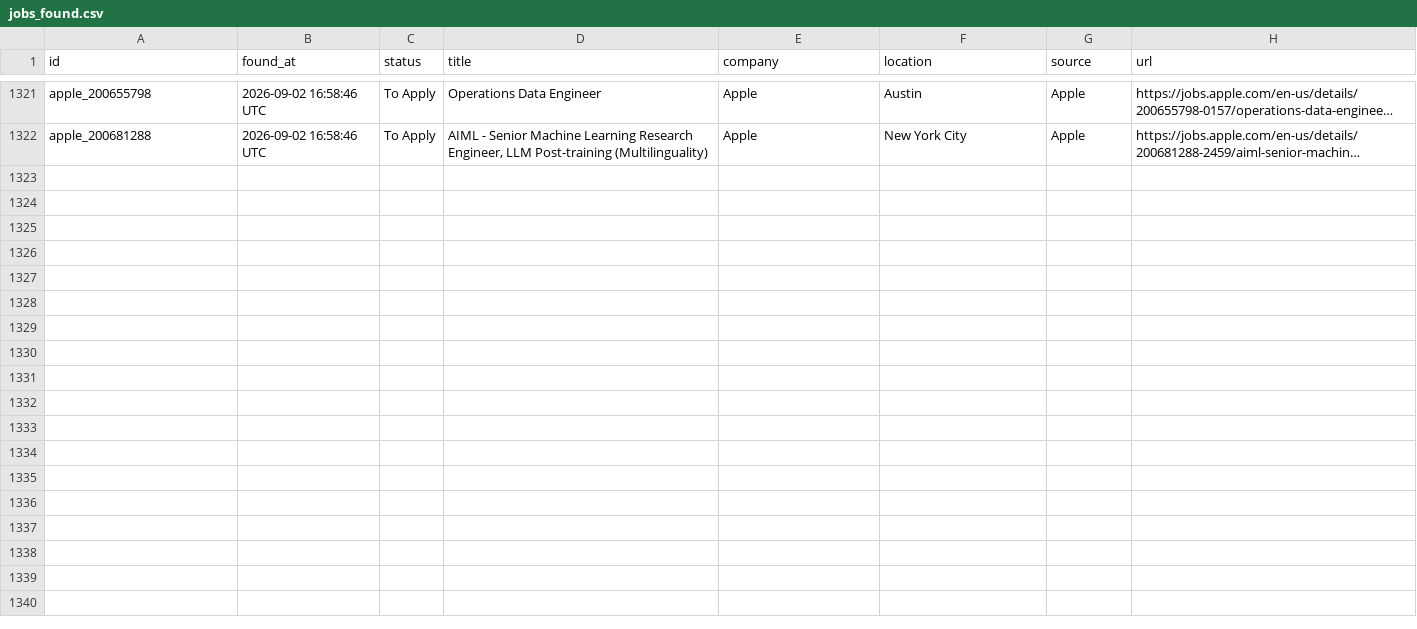
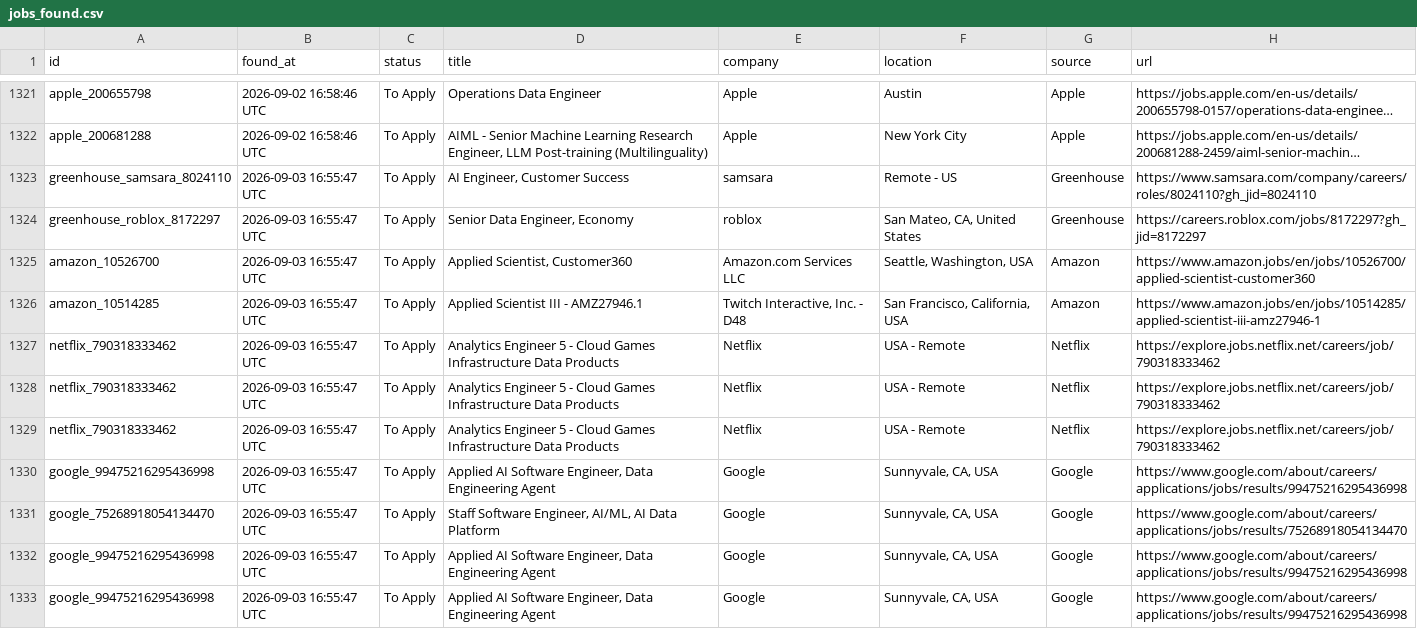
Before and after one commit to shoaibshaikwrk/Jobs_we_care_for_you, a CSV file: data/jobs_found.csv, drawn as a sheet; only a part is shown, gaps mark what is left out; long unchanged cells end in …; the diff covers the shown part only; the diff names each change by its address in the sheet, - before the commit and + after, or states it on an @@ line.

```diff
--- a/data/jobs_found.csv
+++ b/data/jobs_found.csv
+row 1323: greenhouse_samsara_8024110 | 2026-09-03 16:55:47 UTC | To Apply | AI Engineer, Customer Success | samsara | Remote - US | Greenhouse | https://www.samsara.com/company/careers/roles/8024110?gh_jid=8024110
+row 1324: greenhouse_roblox_8172297 | 2026-09-03 16:55:47 UTC | To Apply | Senior Data Engineer, Economy | roblox | San Mateo, CA, United States | Greenhouse | https://careers.roblox.com/jobs/8172297?gh_jid=8172297
+row 1325: amazon_10526700 | 2026-09-03 16:55:47 UTC | To Apply | Applied Scientist, Customer360 | Amazon.com Services LLC | Seattle, Washington, USA | Amazon | https://www.amazon.jobs/en/jobs/10526700/applied-scientist-customer360
+row 1326: amazon_10514285 | 2026-09-03 16:55:47 UTC | To Apply | Applied Scientist III - AMZ27946.1 | Twitch Interactive, Inc. - D48 | San Francisco, California, USA | Amazon | https://www.amazon.jobs/en/jobs/10514285/applied-scientist-iii-amz27946-1
+row 1327: netflix_790318333462 | 2026-09-03 16:55:47 UTC | To Apply | Analytics Engineer 5 - Cloud Games Infrastructure Data Products | Netflix | USA - Remote | Netflix | https://explore.jobs.netflix.net/careers/job/790318333462
+row 1328: netflix_790318333462 | 2026-09-03 16:55:47 UTC | To Apply | Analytics Engineer 5 - Cloud Games Infrastructure Data Products | Netflix | USA - Remote | Netflix | https://explore.jobs.netflix.net/careers/job/790318333462
+row 1329: netflix_790318333462 | 2026-09-03 16:55:47 UTC | To Apply | Analytics Engineer 5 - Cloud Games Infrastructure Data Products | Netflix | USA - Remote | Netflix | https://explore.jobs.netflix.net/careers/job/790318333462
+row 1330: google_99475216295436998 | 2026-09-03 16:55:47 UTC | To Apply | Applied AI Software Engineer, Data Engineering Agent | Google | Sunnyvale, CA, USA | Google | https://www.google.com/about/careers/applications/jobs/results/99475216295436998
+row 1331: google_75268918054134470 | 2026-09-03 16:55:47 UTC | To Apply | Staff Software Engineer, AI/ML, AI Data Platform | Google | Sunnyvale, CA, USA | Google | https://www.google.com/about/careers/applications/jobs/results/75268918054134470
+row 1332: google_99475216295436998 | 2026-09-03 16:55:47 UTC | To Apply | Applied AI Software Engineer, Data Engineering Agent | Google | Sunnyvale, CA, USA | Google | https://www.google.com/about/careers/applications/jobs/results/99475216295436998
+row 1333: google_99475216295436998 | 2026-09-03 16:55:47 UTC | To Apply | Applied AI Software Engineer, Data Engineering Agent | Google | Sunnyvale, CA, USA | Google | https://www.google.com/about/careers/applications/jobs/results/99475216295436998
```
Also changed, not shown: 11 added rows elsewhere in this file, 3 other files.
